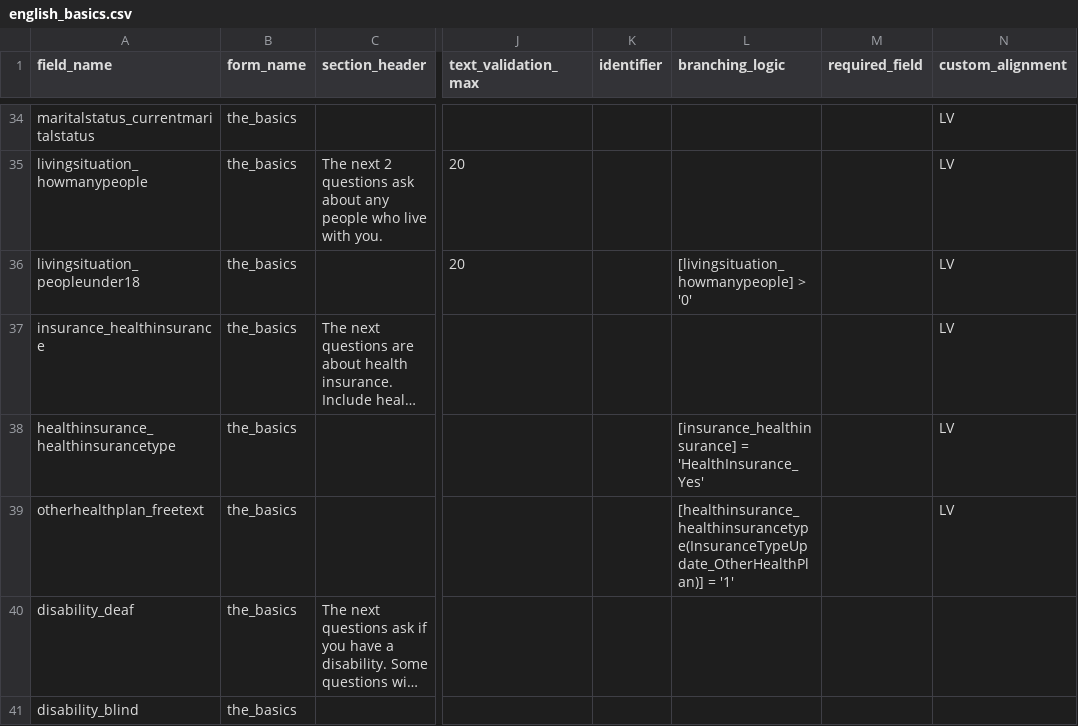
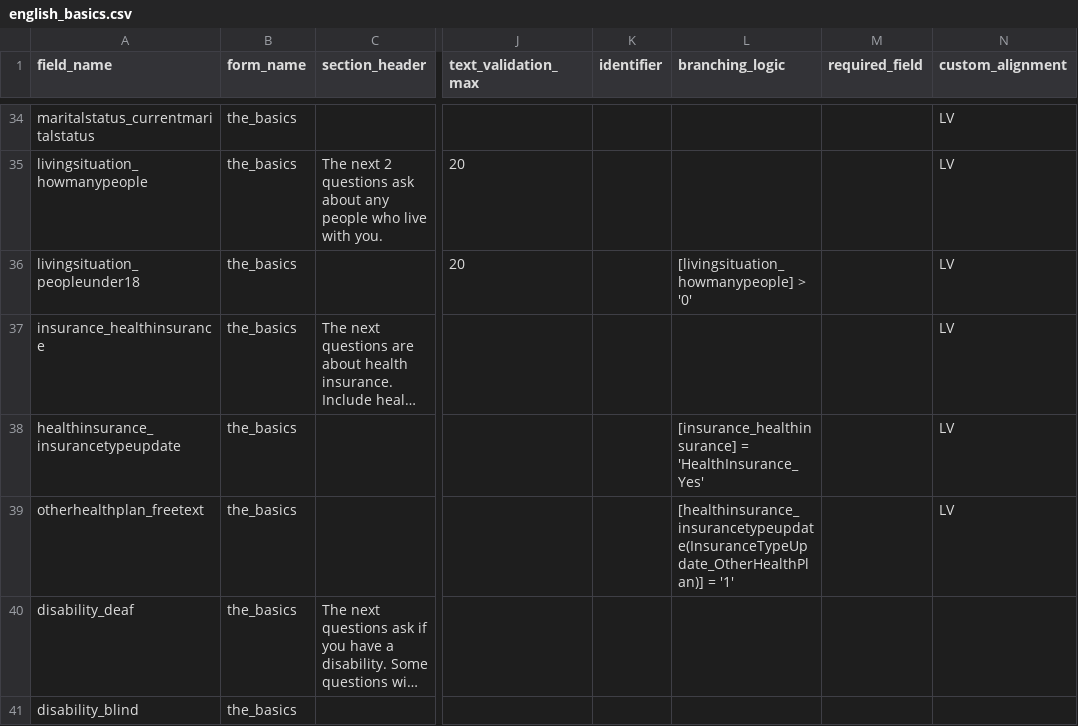
Before and after one commit to hwalker23/AoU-REDCap-DataDictionaries, a CSV file: english_data_dictionaries/english_basics.csv, drawn as a sheet; only a part is shown, gaps mark what is left out; long unchanged cells end in …; the diff names each change by its address in the sheet, - before the commit and + after, or states it on an @@ line.

Commit message:
Monthly Refresh of PPI REDCap Data Dictionaries

```diff
--- a/english_data_dictionaries/english_basics.csv
+++ b/english_data_dictionaries/english_basics.csv
-A38 (field_name): healthinsurance_healthinsurancetype
+A38 (field_name): healthinsurance_insurancetypeupdate
-L39 (branching_logic): [healthinsurance_healthinsurancetype(InsuranceTypeUpdate_OtherHealthPlan)] = '1'
+L39 (branching_logic): [healthinsurance_insurancetypeupdate(InsuranceTypeUpdate_OtherHealthPlan)] = '1'
```
Also changed, not shown: spanish_data_dictionaries/spanish_basics.csv.
